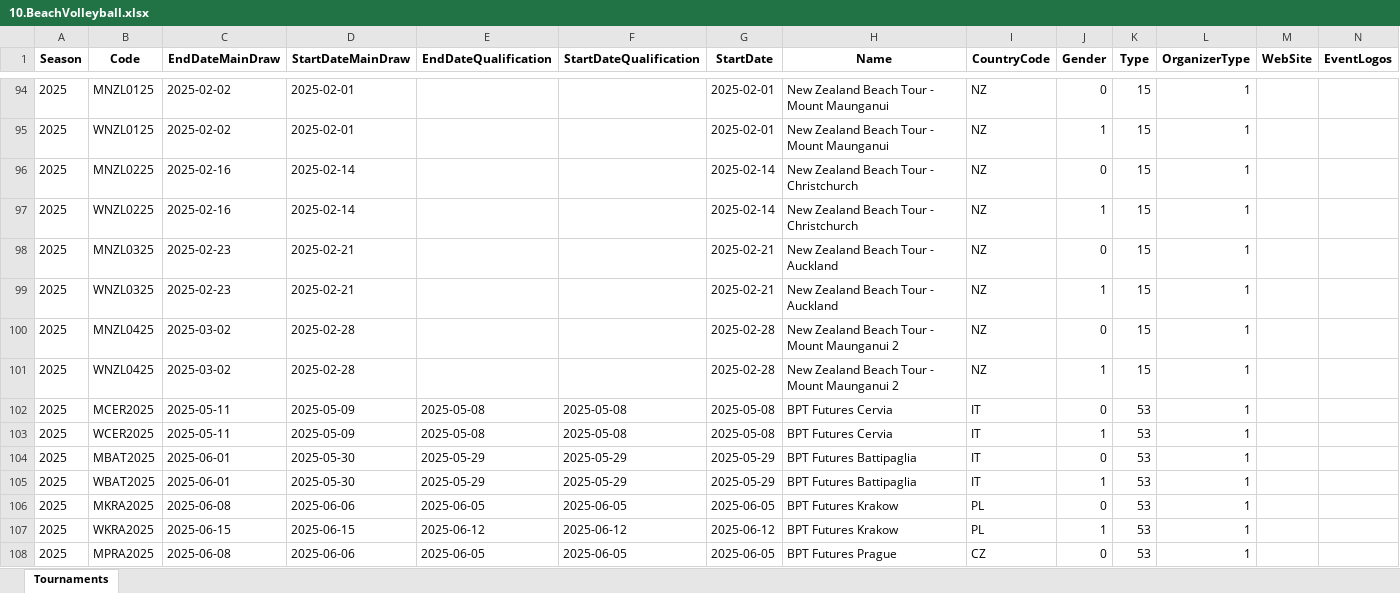
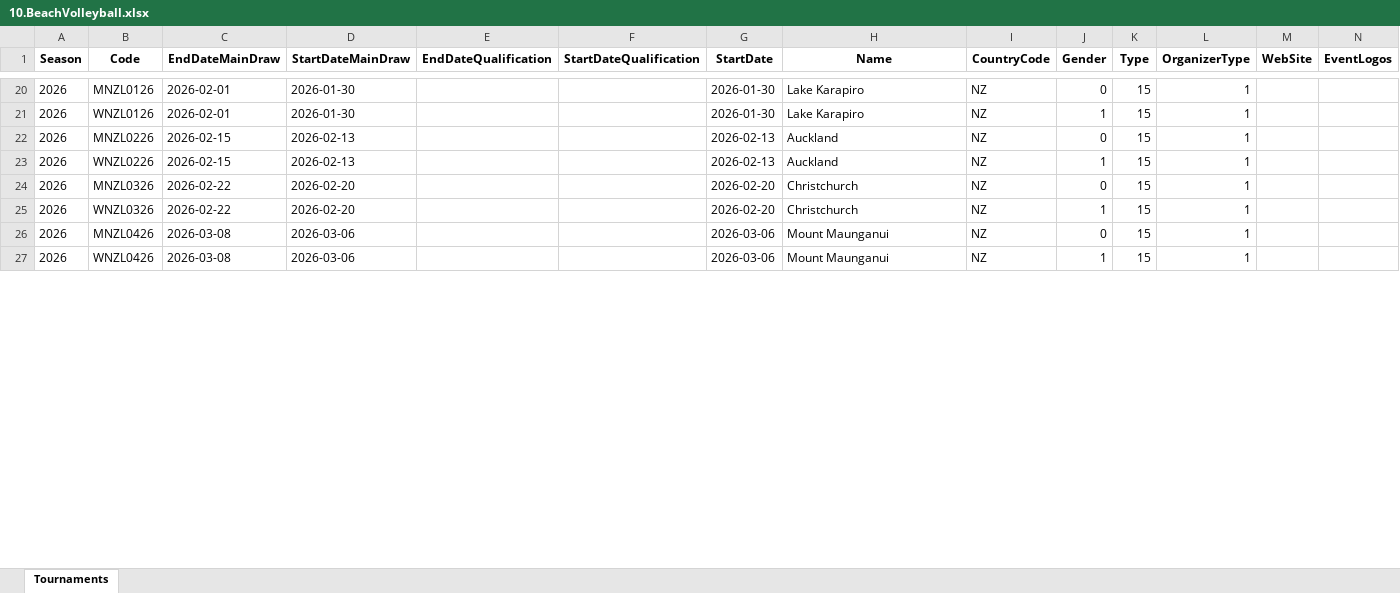
Before and after one commit to shaojunying/Spider, an Excel workbook: sport/output/10.BeachVolleyball.xlsx, sheet Tournaments, drawn as a sheet; only a part is shown, gaps mark what is left out; values as stored, in another font and other column widths than the file's, no borders; removed rows and columns are numbered as before the commit, all else as after; the diff covers the shown part only; the diff names each change by its address in the sheet, - before the commit and + after, or states it on an @@ line.

```diff
--- a/sport/output/10.BeachVolleyball.xlsx (sheet Tournaments)
+++ b/sport/output/10.BeachVolleyball.xlsx (sheet Tournaments)
-A20:A27 (Season): 2025
+A20:A27 (Season): 2026
-B20 (Code): MNZL0125
+B20 (Code): MNZL0126
-C20:C21 (EndDateMainDraw): 2025-02-02
+C20:C21 (EndDateMainDraw): 2026-02-01
-D20:D21 (StartDateMainDraw): 2025-02-01
+D20:D21 (StartDateMainDraw): 2026-01-30
-G20:G21 (StartDate): 2025-02-01
+G20:G21 (StartDate): 2026-01-30
-H20:H21 (Name): New Zealand Beach Tour - Mount Maunganui
+H20:H21 (Name): Lake Karapiro
-B21 (Code): WNZL0125
+B21 (Code): WNZL0126
-B22 (Code): MNZL0225
+B22 (Code): MNZL0226
-C22:C23 (EndDateMainDraw): 2025-02-16
+C22:C23 (EndDateMainDraw): 2026-02-15
-D22:D23 (StartDateMainDraw): 2025-02-14
+D22:D23 (StartDateMainDraw): 2026-02-13
-G22:G23 (StartDate): 2025-02-14
+G22:G23 (StartDate): 2026-02-13
-H22:H23 (Name): New Zealand Beach Tour - Christchurch
+H22:H23 (Name): Auckland
-B23 (Code): WNZL0225
+B23 (Code): WNZL0226
-B24 (Code): MNZL0325
+B24 (Code): MNZL0326
-C24:C25 (EndDateMainDraw): 2025-02-23
+C24:C25 (EndDateMainDraw): 2026-02-22
-D24:D25 (StartDateMainDraw): 2025-02-21
+D24:D25 (StartDateMainDraw): 2026-02-20
-G24:G25 (StartDate): 2025-02-21
+G24:G25 (StartDate): 2026-02-20
-H24:H25 (Name): New Zealand Beach Tour - Auckland
+H24:H25 (Name): Christchurch
-B25 (Code): WNZL0325
+B25 (Code): WNZL0326
-B26 (Code): MNZL0425
+B26 (Code): MNZL0426
-C26:C27 (EndDateMainDraw): 2025-03-02
+C26:C27 (EndDateMainDraw): 2026-03-08
-D26:D27 (StartDateMainDraw): 2025-02-28
+D26:D27 (StartDateMainDraw): 2026-03-06
-G26:G27 (StartDate): 2025-02-28
+G26:G27 (StartDate): 2026-03-06
-H26:H27 (Name): New Zealand Beach Tour - Mount Maunganui 2
+H26:H27 (Name): Mount Maunganui
-B27 (Code): WNZL0425
+B27 (Code): WNZL0426
-row 102: 2025 | MCER2025 | 2025-05-11 | 2025-05-09 | 2025-05-08 | 2025-05-08 | 2025-05-08 | BPT Futures Cervia | IT | 0 | 53 | 1
-row 103: 2025 | WCER2025 | 2025-05-11 | 2025-05-09 | 2025-05-08 | 2025-05-08 | 2025-05-08 | BPT Futures Cervia | IT | 1 | 53 | 1
-row 104: 2025 | MBAT2025 | 2025-06-01 | 2025-05-30 | 2025-05-29 | 2025-05-29 | 2025-05-29 | BPT Futures Battipaglia | IT | 0 | 53 | 1
-row 105: 2025 | WBAT2025 | 2025-06-01 | 2025-05-30 | 2025-05-29 | 2025-05-29 | 2025-05-29 | BPT Futures Battipaglia | IT | 1 | 53 | 1
-row 106: 2025 | MKRA2025 | 2025-06-08 | 2025-06-06 | 2025-06-05 | 2025-06-05 | 2025-06-05 | BPT Futures Krakow | PL | 0 | 53 | 1
-row 107: 2025 | WKRA2025 | 2025-06-15 | 2025-06-15 | 2025-06-12 | 2025-06-12 | 2025-06-12 | BPT Futures Krakow | PL | 1 | 53 | 1
-row 108: 2025 | MPRA2025 | 2025-06-08 | 2025-06-06 | 2025-06-05 | 2025-06-05 | 2025-06-05 | BPT Futures Prague | CZ | 0 | 53 | 1
```
Also changed, not shown: 26 added rows, 136 removed rows and 4 edited cells elsewhere in this sheet, sport/output/16.xlsx, sport/output/19.xlsx, 28 other files.
